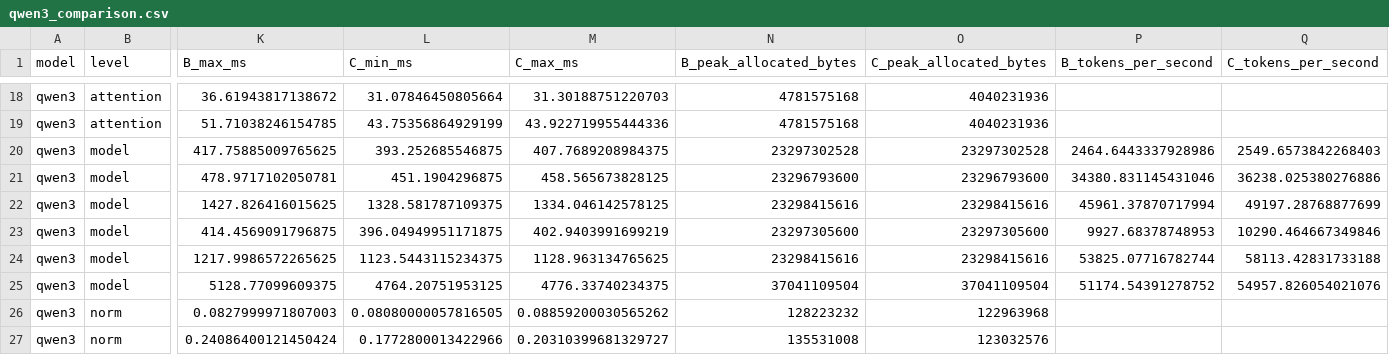
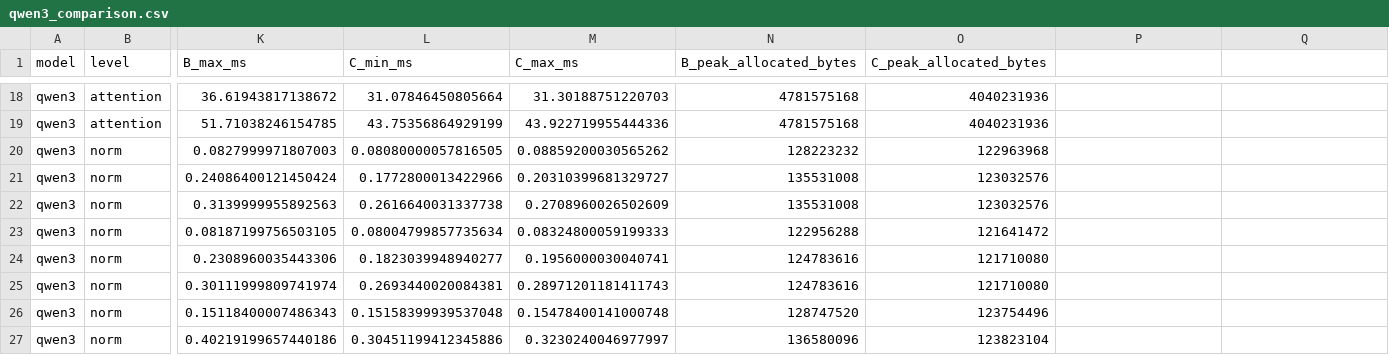
Before and after one commit to luca-888/Liger-Kernel, a CSV file: benchmark/data/qwen_qk_norm/qwen3_comparison.csv, drawn as a sheet; only a part is shown, gaps mark what is left out; the shorter side is filled out with more unchanged rows; rows hold the shown columns only; the diff names each change by its address in the sheet, - before the commit and + after, or states it on an @@ line.

Commit message:
Limit Qwen performance evaluation to norms and attention

```diff
--- a/benchmark/data/qwen_qk_norm/qwen3_comparison.csv
+++ b/benchmark/data/qwen_qk_norm/qwen3_comparison.csv
-P1: B_tokens_per_second
+P1: (empty)
-Q1: C_tokens_per_second
+Q1: (empty)
-row 20: qwen3 | model | 417.75885009765625 | 393.252685546875 | 407.7689208984375 | 23297302528 | 23297302528 | 2464.6443337928986 | 2549.6573842268403
-row 21: qwen3 | model | 478.9717102050781 | 451.1904296875 | 458.565673828125 | 23296793600 | 23296793600 | 34380.831145431046 | 36238.025380276886
-row 22: qwen3 | model | 1427.826416015625 | 1328.581787109375 | 1334.046142578125 | 23298415616 | 23298415616 | 45961.37870717994 | 49197.28768877699
-row 23: qwen3 | model | 414.4569091796875 | 396.04949951171875 | 402.9403991699219 | 23297305600 | 23297305600 | 9927.68378748953 | 10290.464667349846
-row 24: qwen3 | model | 1217.9986572265625 | 1123.5443115234375 | 1128.963134765625 | 23298415616 | 23298415616 | 53825.07716782744 | 58113.42831733188
-row 25: qwen3 | model | 5128.77099609375 | 4764.20751953125 | 4776.33740234375 | 37041109504 | 37041109504 | 51174.54391278752 | 54957.826054021076
```
Also changed, not shown: benchmark/data/qwen_qk_norm/qwen3_5_comparison.csv, benchmark/data/qwen_qk_norm/qwen3_5_moe_comparison.csv, 5 other files.
